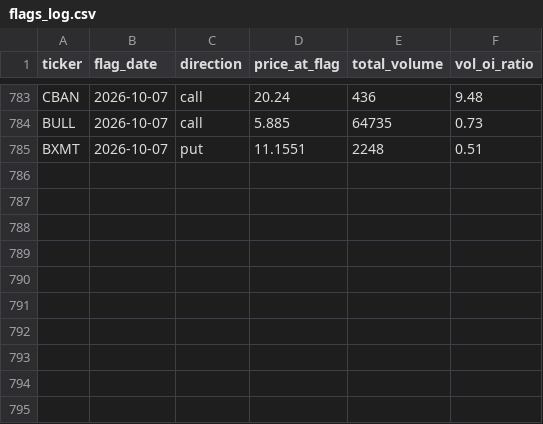
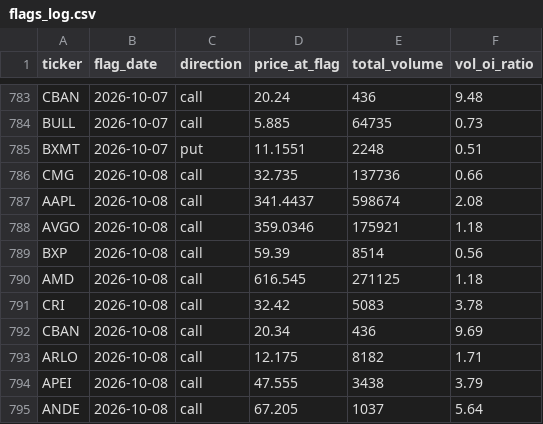
Before and after one commit to jarkjung-cmd/options-scanner, a CSV file: scanner/flags_log.csv, drawn as a sheet; only a part is shown, gaps mark what is left out; the diff names each change by its address in the sheet, - before the commit and + after, or states it on an @@ line.

```diff
--- a/scanner/flags_log.csv
+++ b/scanner/flags_log.csv
+row 786: CMG | 2026-10-08 | call | 32.735 | 137736 | 0.66
+row 787: AAPL | 2026-10-08 | call | 341.4437 | 598674 | 2.08
+row 788: AVGO | 2026-10-08 | call | 359.0346 | 175921 | 1.18
+row 789: BXP | 2026-10-08 | call | 59.39 | 8514 | 0.56
+row 790: AMD | 2026-10-08 | call | 616.545 | 271125 | 1.18
+row 791: CRI | 2026-10-08 | call | 32.42 | 5083 | 3.78
+row 792: CBAN | 2026-10-08 | call | 20.34 | 436 | 9.69
+row 793: ARLO | 2026-10-08 | call | 12.175 | 8182 | 1.71
+row 794: APEI | 2026-10-08 | call | 47.555 | 3438 | 3.79
+row 795: ANDE | 2026-10-08 | call | 67.205 | 1037 | 5.64
```
Also changed, not shown: scanner/unusual_options_today.csv, 2 other files.
